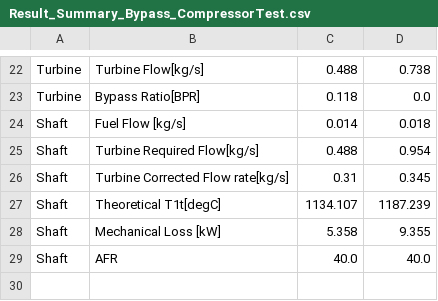
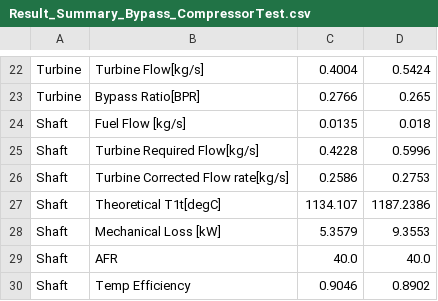
Before and after one commit to Gertrud-Violett/TurboTools, a CSV file: PowerMatching/TransientSingleStage/Outputs/Result_Summary_Bypass_CompressorTest.csv, drawn as a sheet; only a part is shown, gaps mark what is left out; the diff covers the shown part only; the diff names each change by its address in the sheet, - before the commit and + after, or states it on an @@ line.

```diff
--- a/PowerMatching/TransientSingleStage/Outputs/Result_Summary_Bypass_CompressorTest.csv
+++ b/PowerMatching/TransientSingleStage/Outputs/Result_Summary_Bypass_CompressorTest.csv
-C22: 0.488
+C22: 0.4004
-D22: 0.738
+D22: 0.5424
-C23: 0.118
+C23: 0.2766
-D23: 0.0
+D23: 0.265
-C24: 0.014
+C24: 0.0135
-C25: 0.488
+C25: 0.4228
-D25: 0.954
+D25: 0.5996
-C26: 0.31
+C26: 0.2586
-D26: 0.345
+D26: 0.2753
-D27: 1187.239
+D27: 1187.2386
-C28: 5.358
+C28: 5.3579
-D28: 9.355
+D28: 9.3553
+row 30: Shaft | Temp Efficiency | 0.9046 | 0.8902
```
Also changed, not shown: 31 edited cells elsewhere in this file, PowerMatching/TransientSingleStage/Inputs/target.csv, PowerMatching/TransientSingleStage/Outputs/Result_Summary_AFR_CompressorTest.csv, 11 other files.
